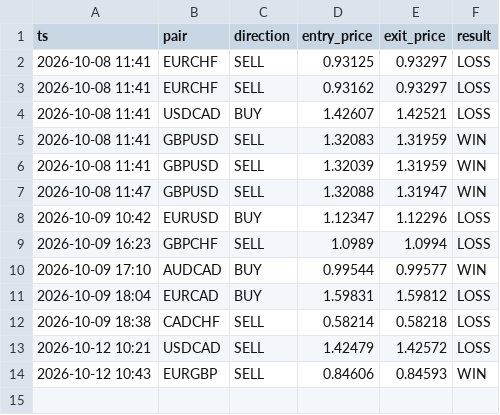
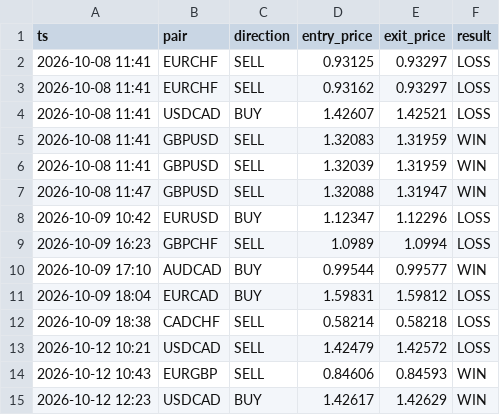
Before and after one commit to torium-art/forex-signal-bot, a CSV file: outcomes_journal.csv, drawn as a sheet; the diff names each change by its address in the sheet, - before the commit and + after, or states it on an @@ line.

```diff
--- a/outcomes_journal.csv
+++ b/outcomes_journal.csv
+row 15: 2026-10-12 12:23 | USDCAD | BUY | 1.42617 | 1.42629 | WIN
```
Also changed, not shown: 1 other file.
